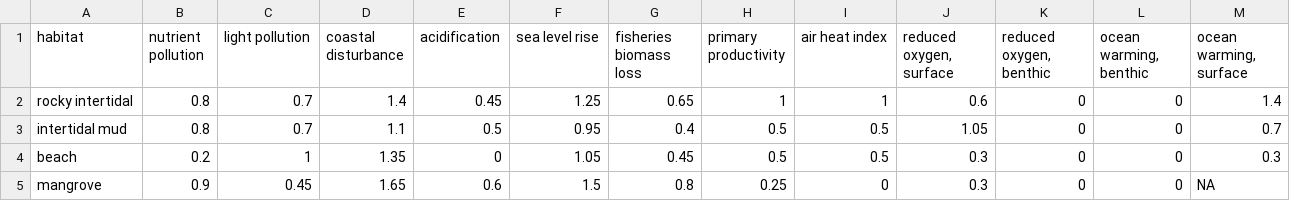
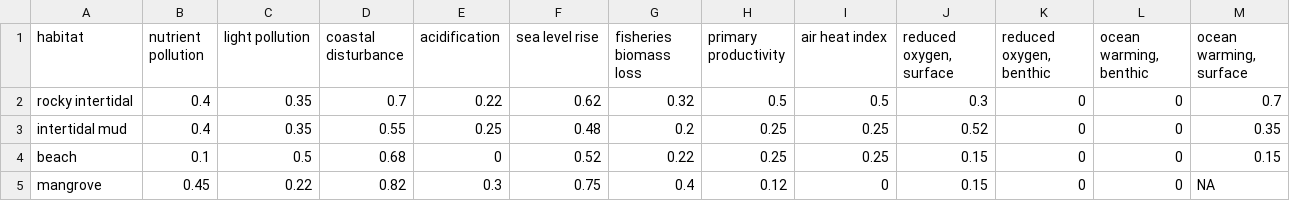
Before and after one commit to OHI-Science/stressors, a CSV file: impact/tables/vulnerability.csv, drawn as a sheet; only a part is shown; the diff covers the shown part only.

```diff
--- a/impact/tables/vulnerability.csv
+++ b/impact/tables/vulnerability.csv
@@ -1,5 +1,5 @@
 habitat,nutrient pollution,light pollution,coastal disturbance,acidification,sea level rise,fisheries biomass loss,primary productivity,air heat index,"reduced oxygen, surface","reduced oxygen, benthic","ocean warming, benthic","ocean warming, surface"
-rocky intertidal,0.8,0.7,1.4,0.45,1.25,0.65,1,1,0.6,0,0,1.4
-intertidal mud,0.8,0.7,1.1,0.5,0.95,0.4,0.5,0.5,1.05,0,0,0.7
-beach,0.2,1,1.35,0,1.05,0.45,0.5,0.5,0.3,0,0,0.3
-mangrove,0.9,0.45,1.65,0.6,1.5,0.8,0.25,0,0.3,0,0,NA
+rocky intertidal,0.4,0.35,0.7,0.22,0.62,0.32,0.5,0.5,0.3,0,0,0.7
+intertidal mud,0.4,0.35,0.55,0.25,0.48,0.2,0.25,0.25,0.52,0,0,0.35
+beach,0.1,0.5,0.68,0,0.52,0.22,0.25,0.25,0.15,0,0,0.15
+mangrove,0.45,0.22,0.82,0.3,0.75,0.4,0.12,0,0.15,0,0,NA
```
Also changed, not shown: 114 edited cells elsewhere in this file, impact/data/dataS1.csv, impact/data/dataS2.csv, 49 other files.
